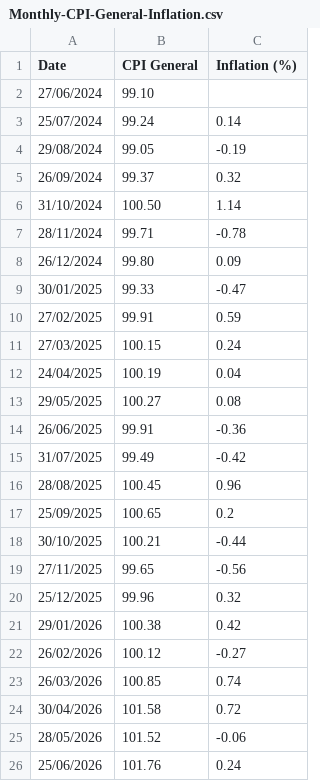
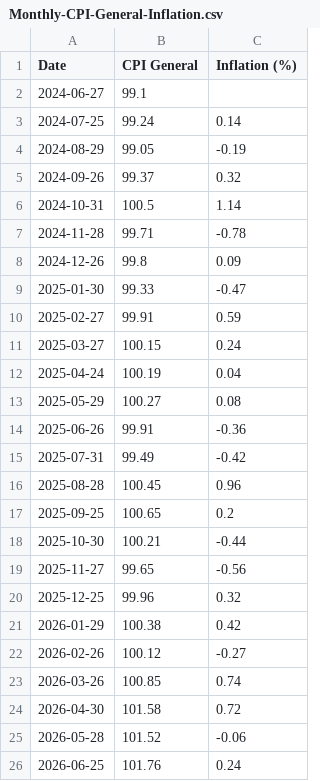
Before and after one commit to maria-papz/BillionPricesCyprusScrape, a CSV file: ECOICOPv2/Results/Monthly/Monthly-CPI-General-Inflation.csv, drawn as a sheet.

```diff
--- a/ECOICOPv2/Results/Monthly/Monthly-CPI-General-Inflation.csv
+++ b/ECOICOPv2/Results/Monthly/Monthly-CPI-General-Inflation.csv
@@ -1,26 +1,26 @@
 Date,CPI General,Inflation (%)
-27/06/2024,99.10,
-25/07/2024,99.24,0.14
-29/08/2024,99.05,-0.19
-26/09/2024,99.37,0.32
-31/10/2024,100.50,1.14
-28/11/2024,99.71,-0.78
-26/12/2024,99.80,0.09
-30/01/2025,99.33,-0.47
-27/02/2025,99.91,0.59
-27/03/2025,100.15,0.24
-24/04/2025,100.19,0.04
-29/05/2025,100.27,0.08
-26/06/2025,99.91,-0.36
-31/07/2025,99.49,-0.42
-28/08/2025,100.45,0.96
-25/09/2025,100.65,0.2
-30/10/2025,100.21,-0.44
-27/11/2025,99.65,-0.56
-25/12/2025,99.96,0.32
-29/01/2026,100.38,0.42
-26/02/2026,100.12,-0.27
-26/03/2026,100.85,0.74
-30/04/2026,101.58,0.72
-28/05/2026,101.52,-0.06
-25/06/2026,101.76,0.24
+2024-06-27,99.1,
+2024-07-25,99.24,0.14
+2024-08-29,99.05,-0.19
+2024-09-26,99.37,0.32
+2024-10-31,100.5,1.14
+2024-11-28,99.71,-0.78
+2024-12-26,99.8,0.09
+2025-01-30,99.33,-0.47
+2025-02-27,99.91,0.59
+2025-03-27,100.15,0.24
+2025-04-24,100.19,0.04
+2025-05-29,100.27,0.08
+2025-06-26,99.91,-0.36
+2025-07-31,99.49,-0.42
+2025-08-28,100.45,0.96
+2025-09-25,100.65,0.2
+2025-10-30,100.21,-0.44
+2025-11-27,99.65,-0.56
+2025-12-25,99.96,0.32
+2026-01-29,100.38,0.42
+2026-02-26,100.12,-0.27
+2026-03-26,100.85,0.74
+2026-04-30,101.58,0.72
+2026-05-28,101.52,-0.06
+2026-06-25,101.76,0.24
```
Also changed, not shown: ECOICOPv2/Results/Monthly/Monthly-CPI-Division.csv.
